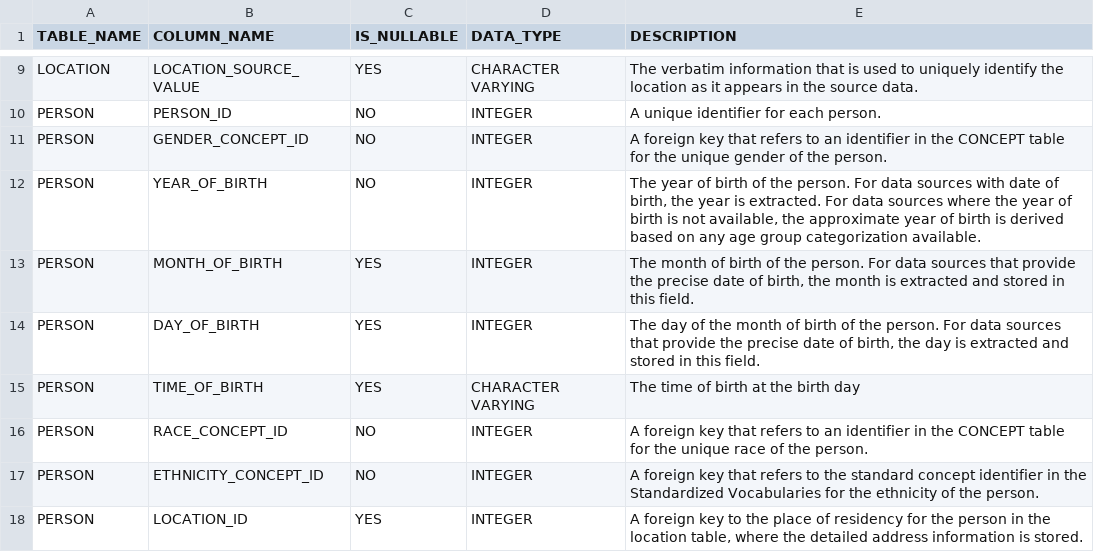
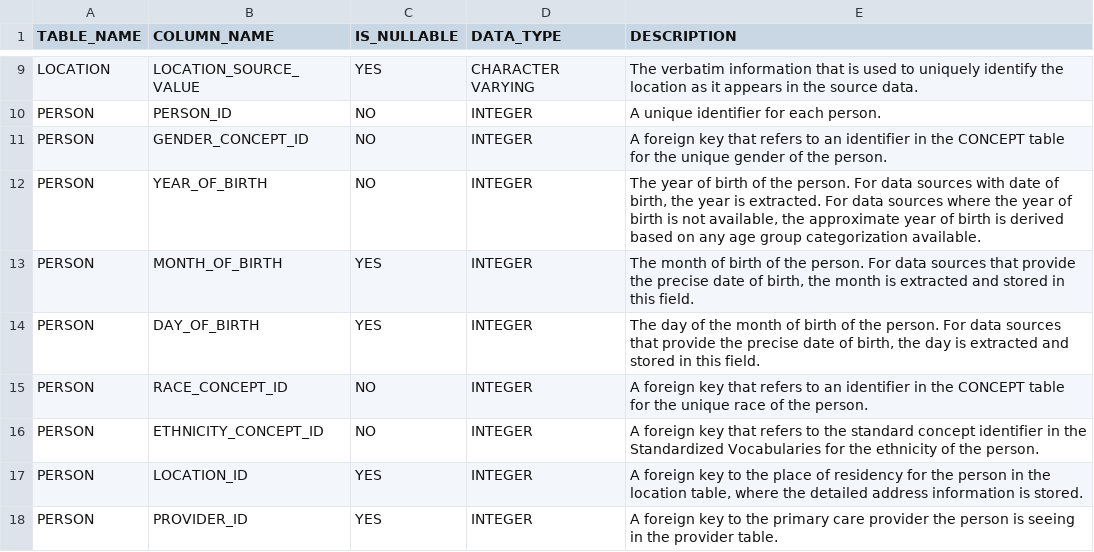
Before and after one commit to all-of-us/curation, a CSV file: resources/cdm.csv, drawn as a sheet; only a part is shown, gaps mark what is left out; the shorter side is filled out with more unchanged rows; the diff names each change by its address in the sheet, - before the commit and + after, or states it on an @@ line.

Commit message:
Remove person time_of_birth from cdm.csv temporarily (for sprint 0)

```diff
--- a/resources/cdm.csv
+++ b/resources/cdm.csv
-row 15: PERSON | TIME_OF_BIRTH | YES | CHARACTER VARYING | The time of birth at the birth day
```
